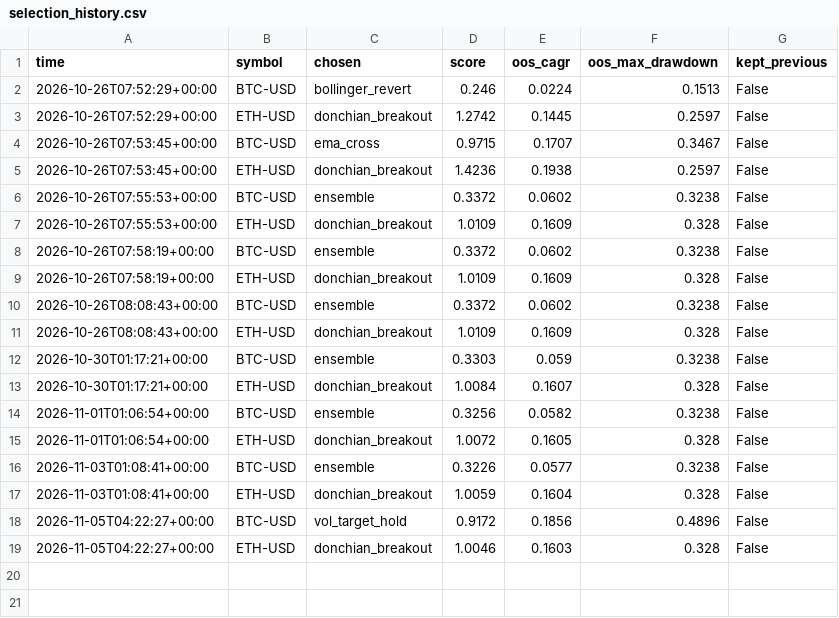
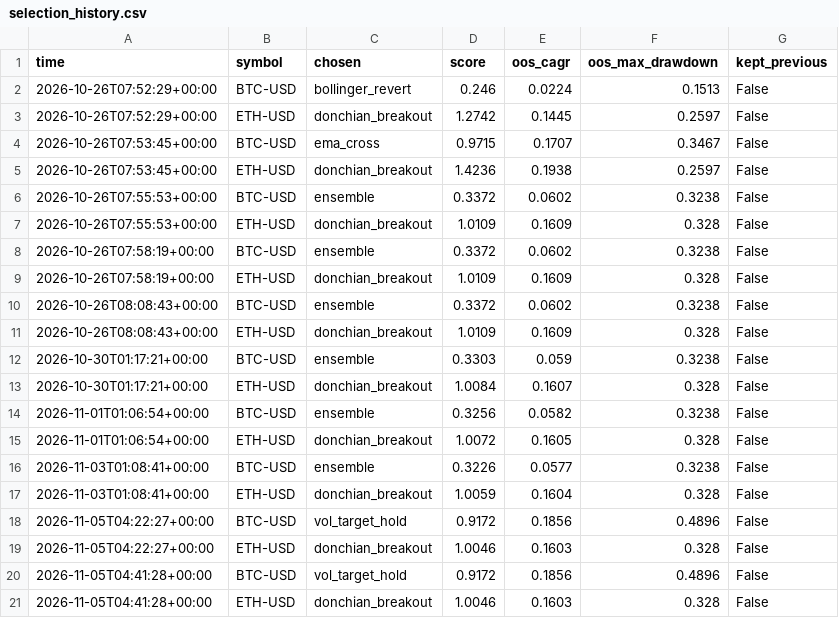
Before and after one commit to clairejhdaifu-collab/Aplus, a CSV file: crypto_bot/reports/selection_history.csv, drawn as a sheet.

Commit message:
crypto-bot: 2026-11-05 signal + learn

```diff
--- a/crypto_bot/reports/selection_history.csv
+++ b/crypto_bot/reports/selection_history.csv
@@ -19 +19,3 @@ time,symbol,chosen,score,oos_cagr,oos_max_drawdown,kept_previous
 2026-11-05T04:22:27+00:00,ETH-USD,donchian_breakout,1.0046,0.1603,0.328,False
+2026-11-05T04:41:28+00:00,BTC-USD,vol_target_hold,0.9172,0.1856,0.4896,False
+2026-11-05T04:41:28+00:00,ETH-USD,donchian_breakout,1.0046,0.1603,0.328,False
```
Also changed, not shown: 3 other files.
